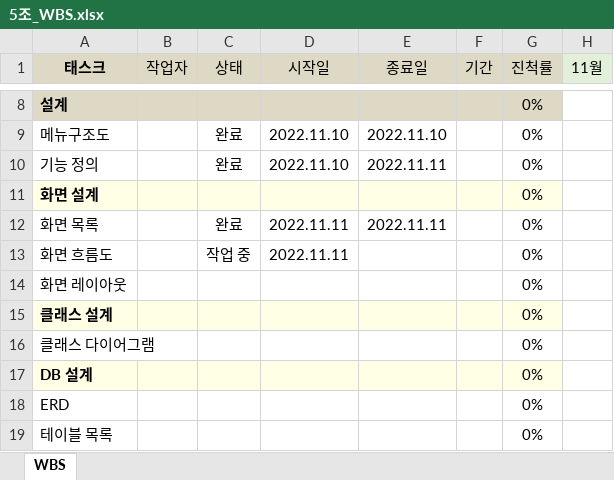
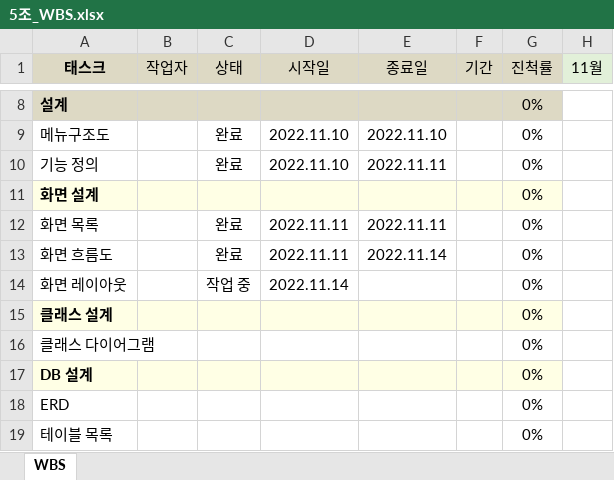
Before and after one commit to BeomSeokYu/Java-Books-Management, an Excel workbook: 5조_WBS.xlsx, sheet WBS, drawn as a sheet; only a part is shown, gaps mark what is left out; values as stored, in another font and other column widths than the file's, no borders; the diff names each change by its address in the sheet, - before the commit and + after, or states it on an @@ line.

```diff
--- a/5조_WBS.xlsx (sheet WBS)
+++ b/5조_WBS.xlsx (sheet WBS)
-C13 (상태): 작업 중
+C13 (상태): 완료
-E13 (종료일): (empty)
+E13 (종료일): 2022.11.14
-C14 (상태): (empty)
+C14 (상태): 작업 중
-D14 (시작일): (empty)
+D14 (시작일): 2022.11.14
```
Also changed, not shown: 5조_기능정의.xlsx, 5조_요구사항 정의.xlsx, 5 other files.
